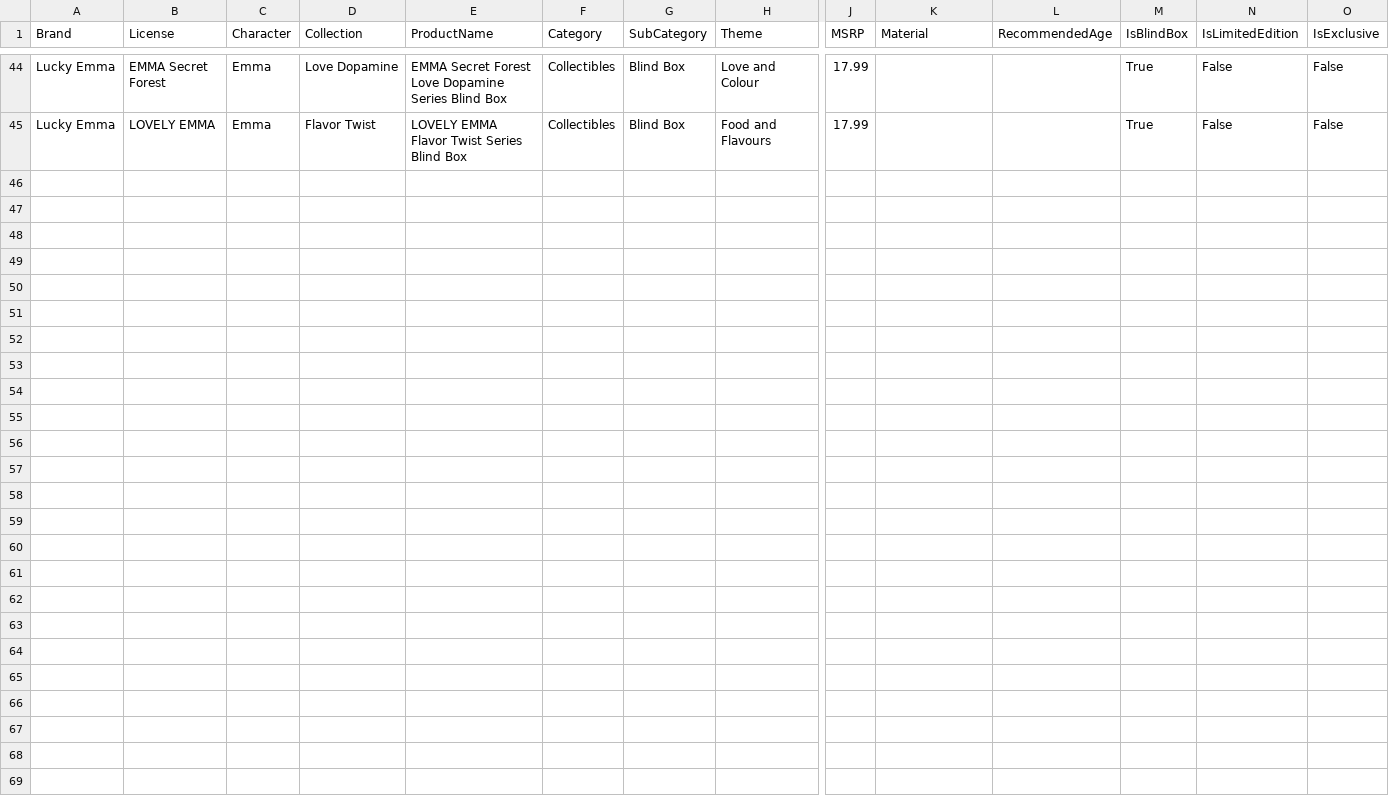
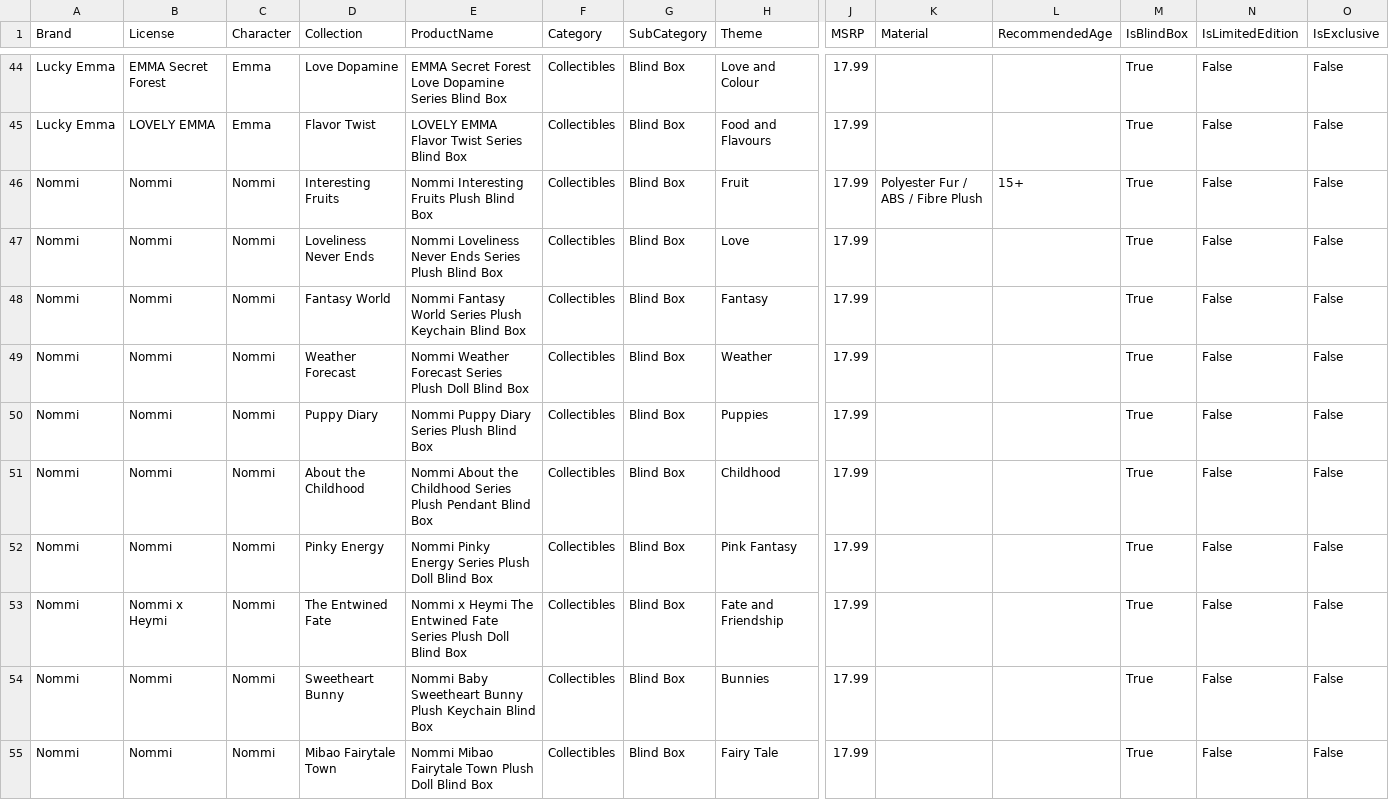
Before and after one commit to alyrib/potchi-potchi-business-intelligence, a CSV file: data/reference/master_product_catalog.csv, drawn as a sheet; only a part is shown, gaps mark what is left out; rows hold the shown columns only; the diff names each change by its address in the sheet, - before the commit and + after, or states it on an @@ line.

Commit message:
feat: add Nommi product catalogue
1) Added ten curated Nommi plush blind box collections to the master product catalogue.
2) Expanded the generated catalogue from 44 to 54 collectible SKUS.

```diff
--- a/data/reference/master_product_catalog.csv
+++ b/data/reference/master_product_catalog.csv
+row 46: Nommi | Nommi | Nommi | Interesting Fruits | Nommi Interesting Fruits Plush Blind Box | Collectibles | Blind Box | Fruit | 17.99 | Polyester Fur / ABS / Fibre Plush | 15+ | True | False | False
+row 47: Nommi | Nommi | Nommi | Loveliness Never Ends | Nommi Loveliness Never Ends Series Plush Blind Box | Collectibles | Blind Box | Love | 17.99 |  |  | True | False | False
+row 48: Nommi | Nommi | Nommi | Fantasy World | Nommi Fantasy World Series Plush Keychain Blind Box | Collectibles | Blind Box | Fantasy | 17.99 |  |  | True | False | False
+row 49: Nommi | Nommi | Nommi | Weather Forecast | Nommi Weather Forecast Series Plush Doll Blind Box | Collectibles | Blind Box | Weather | 17.99 |  |  | True | False | False
+row 50: Nommi | Nommi | Nommi | Puppy Diary | Nommi Puppy Diary Series Plush Blind Box | Collectibles | Blind Box | Puppies | 17.99 |  |  | True | False | False
+row 51: Nommi | Nommi | Nommi | About the Childhood | Nommi About the Childhood Series Plush Pendant Blind Box | Collectibles | Blind Box | Childhood | 17.99 |  |  | True | False | False
+row 52: Nommi | Nommi | Nommi | Pinky Energy | Nommi Pinky Energy Series Plush Doll Blind Box | Collectibles | Blind Box | Pink Fantasy | 17.99 |  |  | True | False | False
+row 53: Nommi | Nommi x Heymi | Nommi | The Entwined Fate | Nommi x Heymi The Entwined Fate Series Plush Doll Blind Box | Collectibles | Blind Box | Fate and Friendship | 17.99 |  |  | True | False | False
+row 54: Nommi | Nommi | Nommi | Sweetheart Bunny | Nommi Baby Sweetheart Bunny Plush Keychain Blind Box | Collectibles | Blind Box | Bunnies | 17.99 |  |  | True | False | False
+row 55: Nommi | Nommi | Nommi | Mibao Fairytale Town | Nommi Mibao Fairytale Town Plush Doll Blind Box | Collectibles | Blind Box | Fairy Tale | 17.99 |  |  | True | False | False
```
Also changed, not shown: 1 other file.
